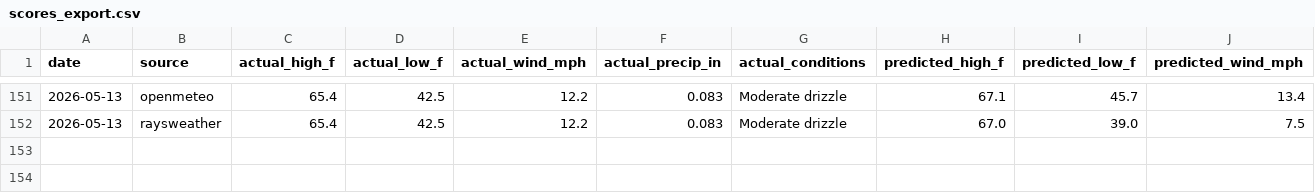
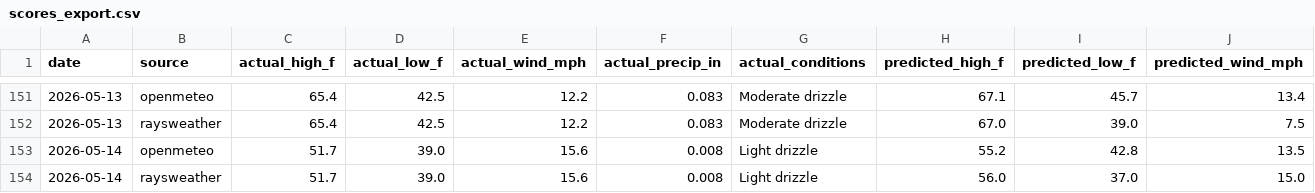
Before and after one commit to davidhluther/davessweater, a CSV file: data/scores_export.csv, drawn as a sheet; only a part is shown, gaps mark what is left out; rows hold the shown columns only; the diff names each change by its address in the sheet, - before the commit and + after, or states it on an @@ line.

```diff
--- a/data/scores_export.csv
+++ b/data/scores_export.csv
+row 153: 2026-05-14 | openmeteo | 51.7 | 39.0 | 15.6 | 0.008 | Light drizzle | 55.2 | 42.8 | 13.5
+row 154: 2026-05-14 | raysweather | 51.7 | 39.0 | 15.6 | 0.008 | Light drizzle | 56.0 | 37.0 | 15.0
```
Also changed, not shown: 6 other files.
